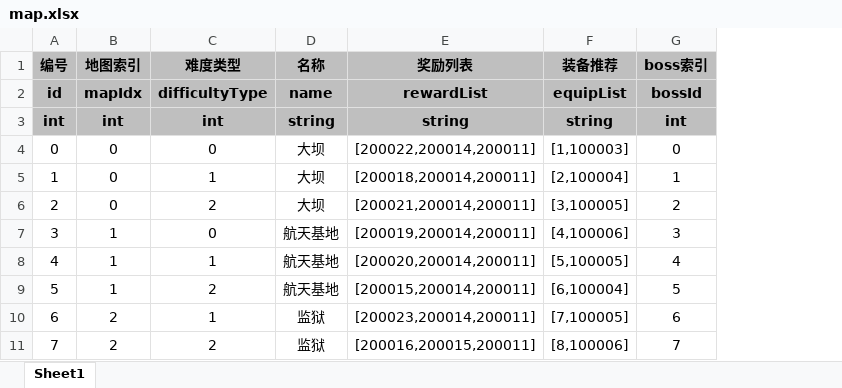
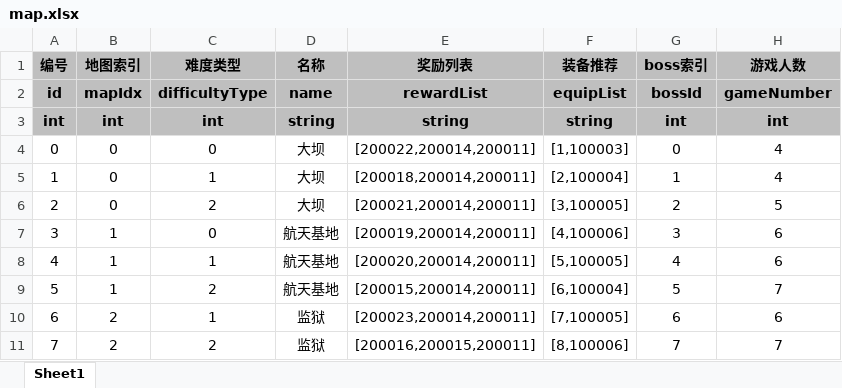
Before and after one commit to UNANSWANG/escape, an Excel workbook: excel/map.xlsx, sheet Sheet1, drawn as a sheet; values as stored, in another font and other column widths than the file's, no borders; the diff names each change by its address in the sheet, - before the commit and + after, or states it on an @@ line.

```diff
--- a/excel/map.xlsx (sheet Sheet1)
+++ b/excel/map.xlsx (sheet Sheet1)
+column H (游戏人数), rows 2-11: gameNumber | int | 4 | 4 | 5 | 6 | 6 | 7 | 6 | 7
```
Also changed, not shown: 2 other files.
